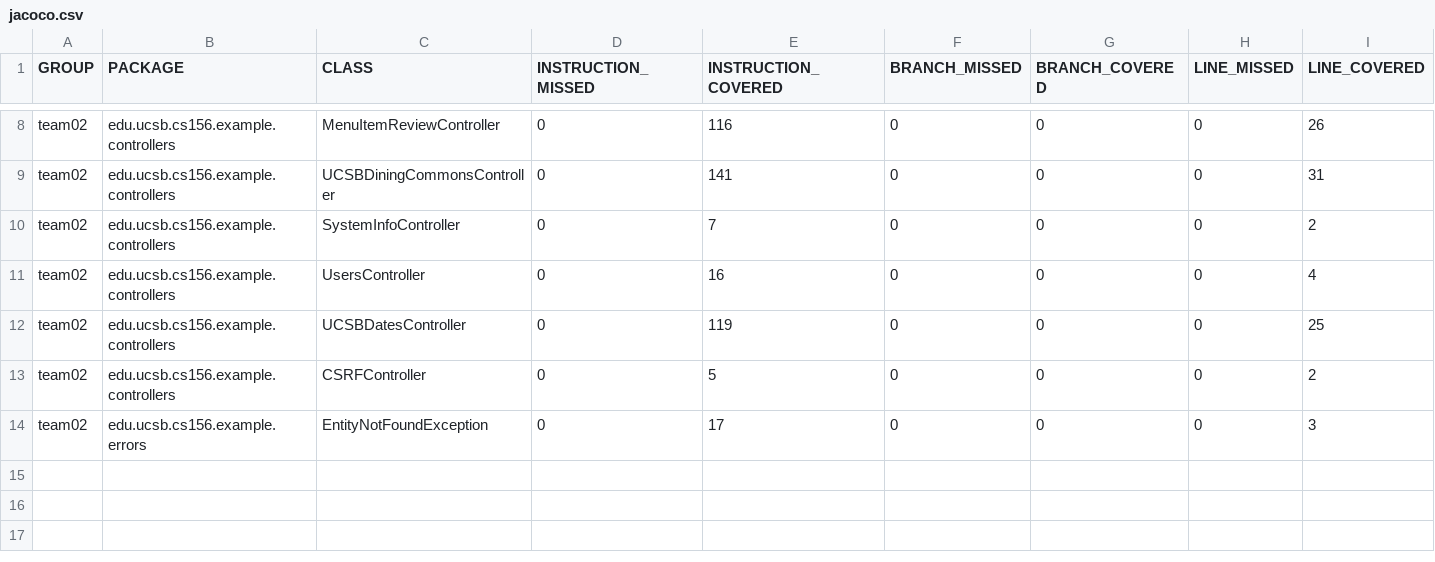
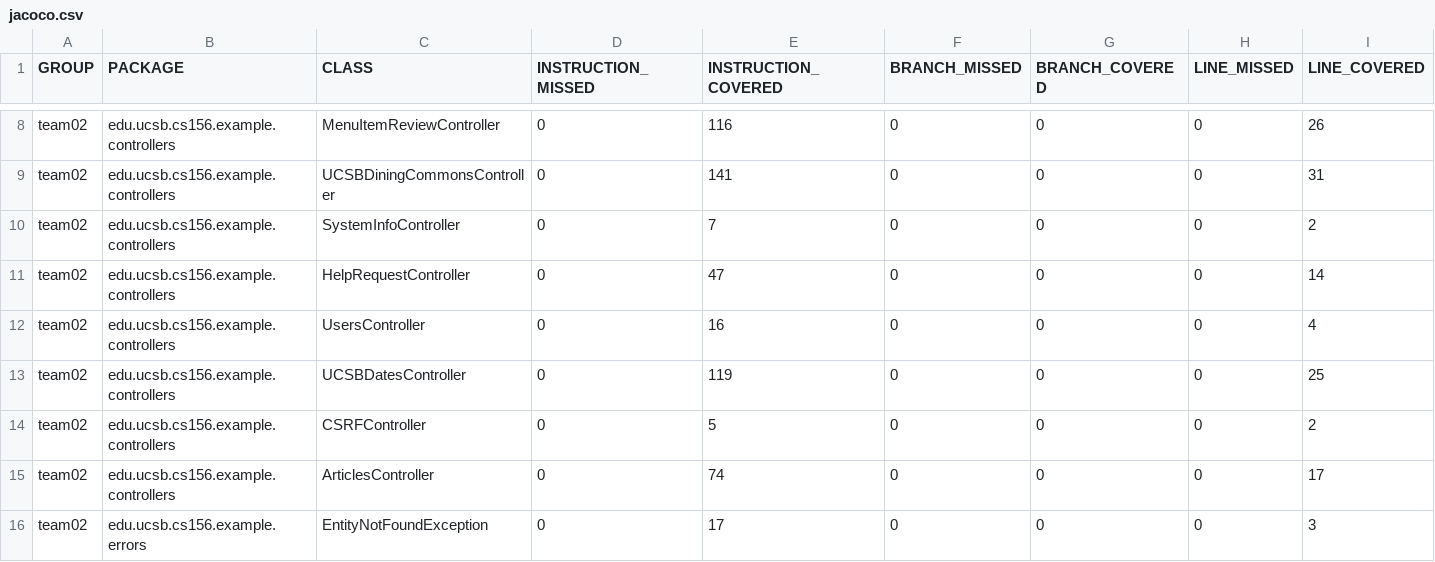
Before and after one commit to ucsb-cs156-f23/team02-f23-7pm-4, a CSV file: prs/57/jacoco/jacoco.csv, drawn as a sheet; only a part is shown, gaps mark what is left out; rows hold the shown columns only; the diff names each change by its address in the sheet, - before the commit and + after, or states it on an @@ line.

Commit message:
Deploying to gh-pages from @ ucsb-cs156-f23/team02-f23-7pm-4@57830699994c6000be1920287eab5979d08262c9 🚀

```diff
--- a/prs/57/jacoco/jacoco.csv
+++ b/prs/57/jacoco/jacoco.csv
+row 11: team02 | edu.ucsb.cs156.example.controllers | HelpRequestController | 0 | 47 | 0 | 0 | 0 | 14
+row 15: team02 | edu.ucsb.cs156.example.controllers | ArticlesController | 0 | 74 | 0 | 0 | 0 | 17
```
Also changed, not shown: 9 other files.
